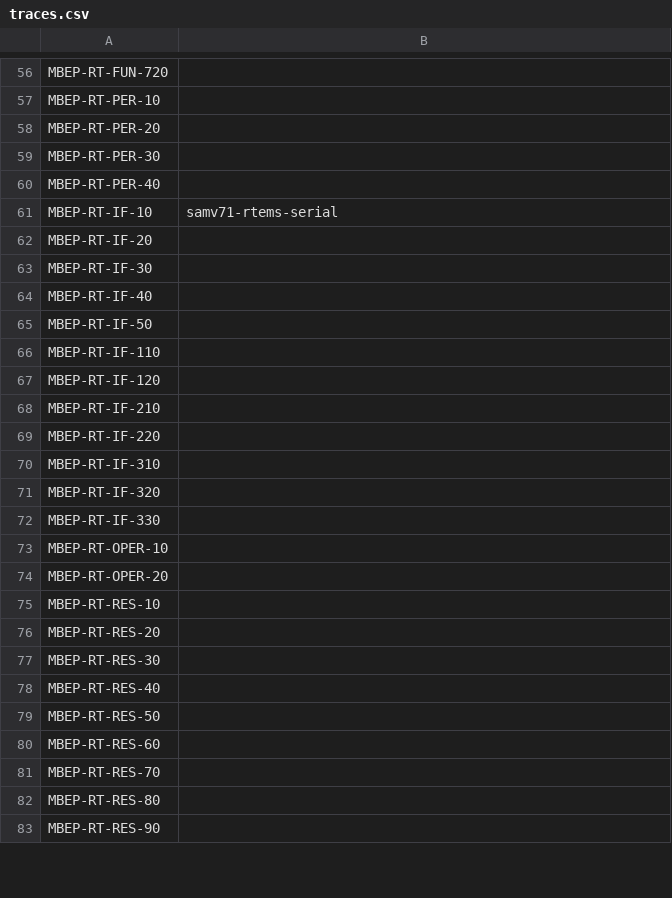
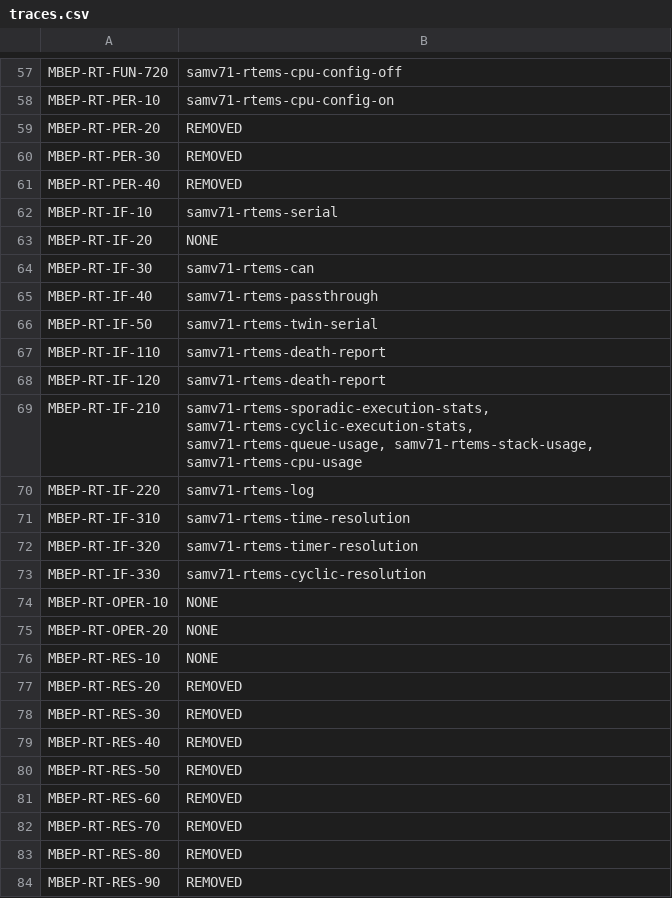
Before and after one commit to n7space/TASTE-SAMV71-RTEMS-Tests, a CSV file: traces.csv, drawn as a sheet; only a part is shown, gaps mark what is left out; addresses are those after the commit; the diff covers the shown part only; the diff names each change by its address in the sheet, - before the commit and + after, or states it on an @@ line.

```diff
--- a/traces.csv
+++ b/traces.csv
-B57: (empty)
+B57: samv71-rtems-cpu-config-off
-B58: (empty)
+B58: samv71-rtems-cpu-config-on
-B59:B61: (empty)
+B59:B61: REMOVED
-B63: (empty)
+B63: NONE
-B64: (empty)
+B64: samv71-rtems-can
-B65: (empty)
+B65: samv71-rtems-passthrough
-B66: (empty)
+B66: samv71-rtems-twin-serial
-B67:B68: (empty)
+B67:B68: samv71-rtems-death-report
-B69: (empty)
+B69: samv71-rtems-sporadic-execution-stats, samv71-rtems-cyclic-execution-stats, samv71-rtems-queue-usage, samv71-rtems-stack-usage, samv71-rtems-cpu-usage
-B70: (empty)
+B70: samv71-rtems-log
-B71: (empty)
+B71: samv71-rtems-time-resolution
-B72: (empty)
+B72: samv71-rtems-timer-resolution
-B73: (empty)
+B73: samv71-rtems-cyclic-resolution
-B74:B76: (empty)
+B74:B76: NONE
-B77:B84: (empty)
+B77:B84: REMOVED
```
Also changed, not shown: 1 added row and 72 edited cells elsewhere in this file, 1 other file.
